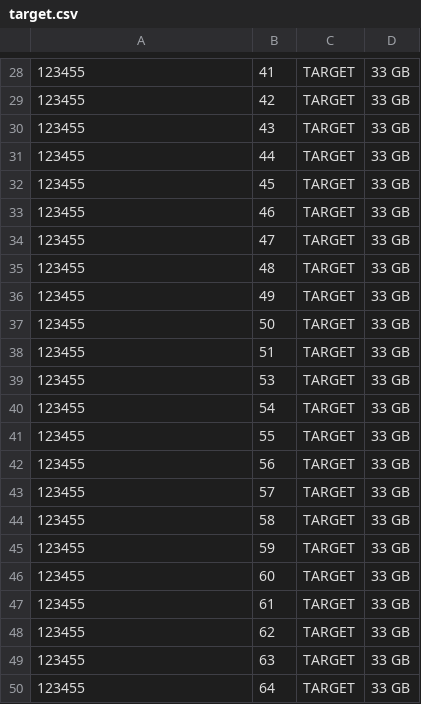
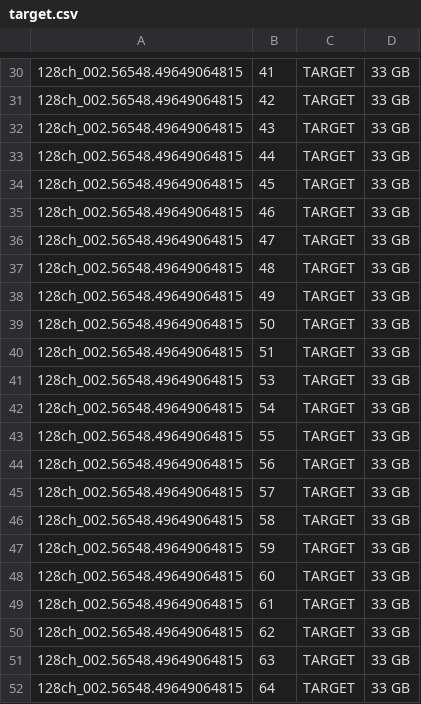
Before and after one commit to caseyjlaw/aws-vla-frb, a CSV file: aws/search-data/target.csv, drawn as a sheet; only a part is shown, gaps mark what is left out; addresses are those after the commit; the diff covers the shown part only; the diff names each change by its address in the sheet, - before the commit and + after, or states it on an @@ line.

```diff
--- a/aws/search-data/target.csv
+++ b/aws/search-data/target.csv
-A30:A52: 123455
+A30:A52: 128ch_002.56548.49649064815
```
Also changed, not shown: 2 added rows and 26 edited cells elsewhere in this file, 3 other files.
